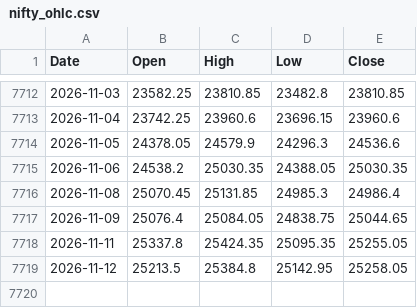
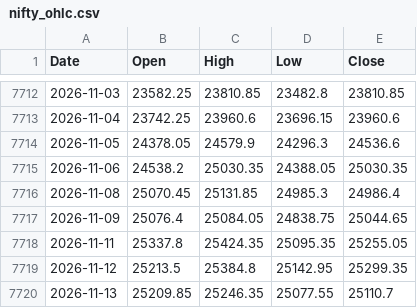
Before and after one commit to chris124839/astro-nifty-dashboard, a CSV file: data/nifty_ohlc.csv, drawn as a sheet; only a part is shown, gaps mark what is left out.

```diff
--- a/data/nifty_ohlc.csv
+++ b/data/nifty_ohlc.csv
@@ -7718,2 +7718,3 @@ Date,Open,High,Low,Close
 2026-11-11,25337.8,25424.35,25095.35,25255.05
-2026-11-12,25213.5,25384.8,25142.95,25258.05
+2026-11-12,25213.5,25384.8,25142.95,25299.35
+2026-11-13,25209.85,25246.35,25077.55,25110.7
```
Also changed, not shown: 1 other file.
